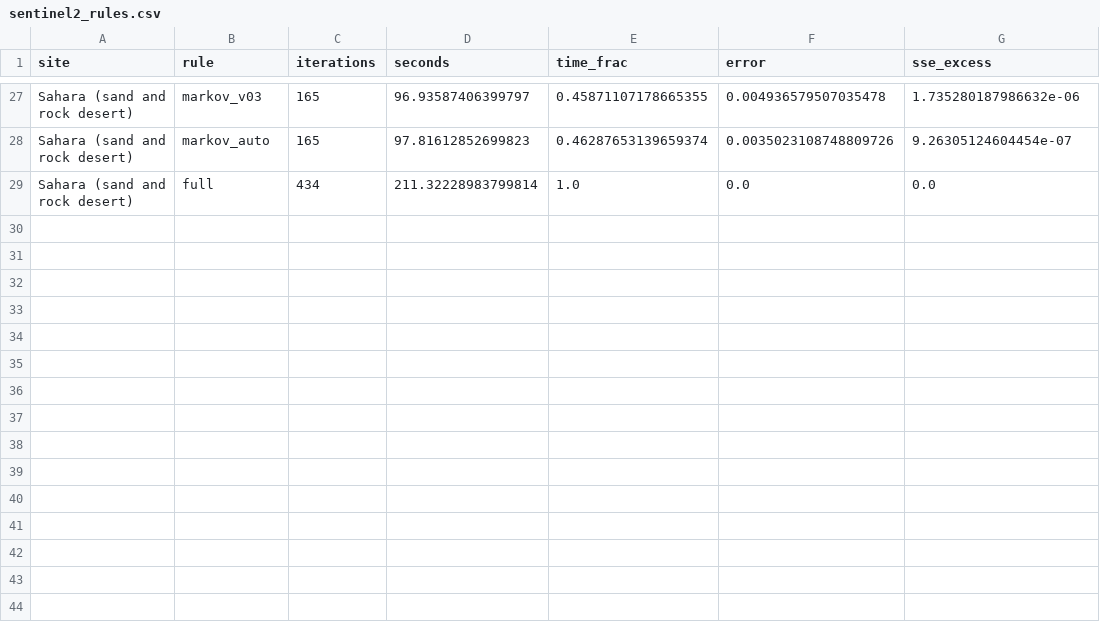
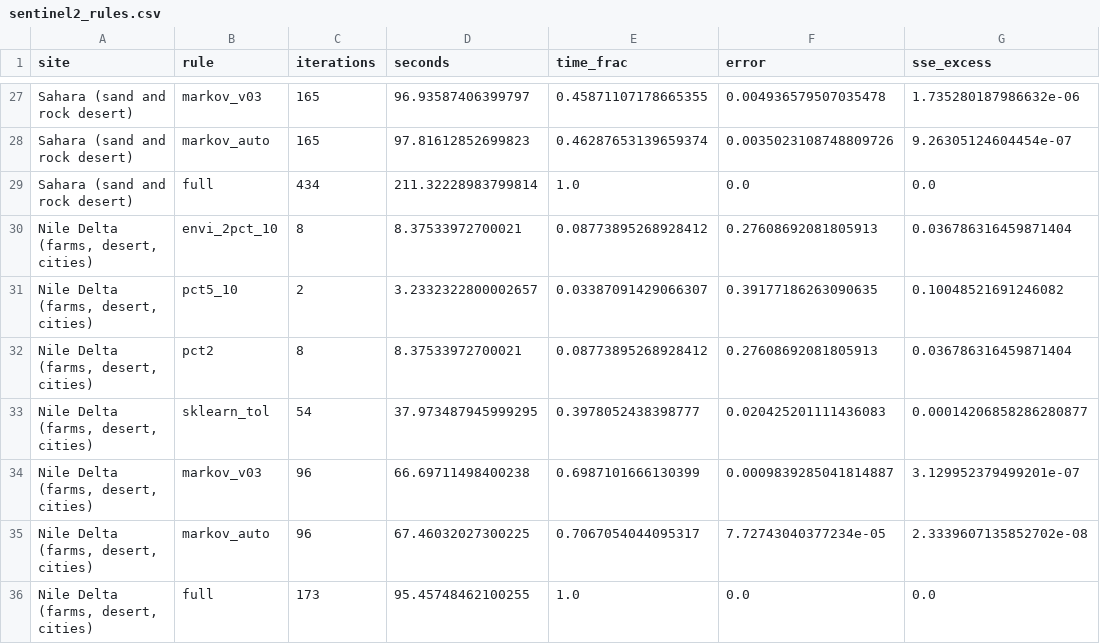
Before and after one commit to busimm3318/Markov-K-means, a CSV file: experiments/results/sentinel2_rules.csv, drawn as a sheet; only a part is shown, gaps mark what is left out; the diff names each change by its address in the sheet, - before the commit and + after, or states it on an @@ line.

```diff
--- a/experiments/results/sentinel2_rules.csv
+++ b/experiments/results/sentinel2_rules.csv
+row 30: Nile Delta (farms, desert, cities) | envi_2pct_10 | 8 | 8.37533972700021 | 0.08773895268928412 | 0.27608692081805913 | 0.036786316459871404
+row 31: Nile Delta (farms, desert, cities) | pct5_10 | 2 | 3.2332322800002657 | 0.03387091429066307 | 0.39177186263090635 | 0.10048521691246082
+row 32: Nile Delta (farms, desert, cities) | pct2 | 8 | 8.37533972700021 | 0.08773895268928412 | 0.27608692081805913 | 0.036786316459871404
+row 33: Nile Delta (farms, desert, cities) | sklearn_tol | 54 | 37.973487945999295 | 0.3978052438398777 | 0.020425201111436083 | 0.00014206858286280877
+row 34: Nile Delta (farms, desert, cities) | markov_v03 | 96 | 66.69711498400238 | 0.6987101666130399 | 0.0009839285041814887 | 3.129952379499201e-07
+row 35: Nile Delta (farms, desert, cities) | markov_auto | 96 | 67.46032027300225 | 0.7067054044095317 | 7.72743040377234e-05 | 2.3339607135852702e-08
+row 36: Nile Delta (farms, desert, cities) | full | 173 | 95.45748462100255 | 1.0 | 0.0 | 0.0
```
Also changed, not shown: experiments/results/sentinel2_mixing.csv, experiments/results/sentinel2_runs.csv, 1 other file.
